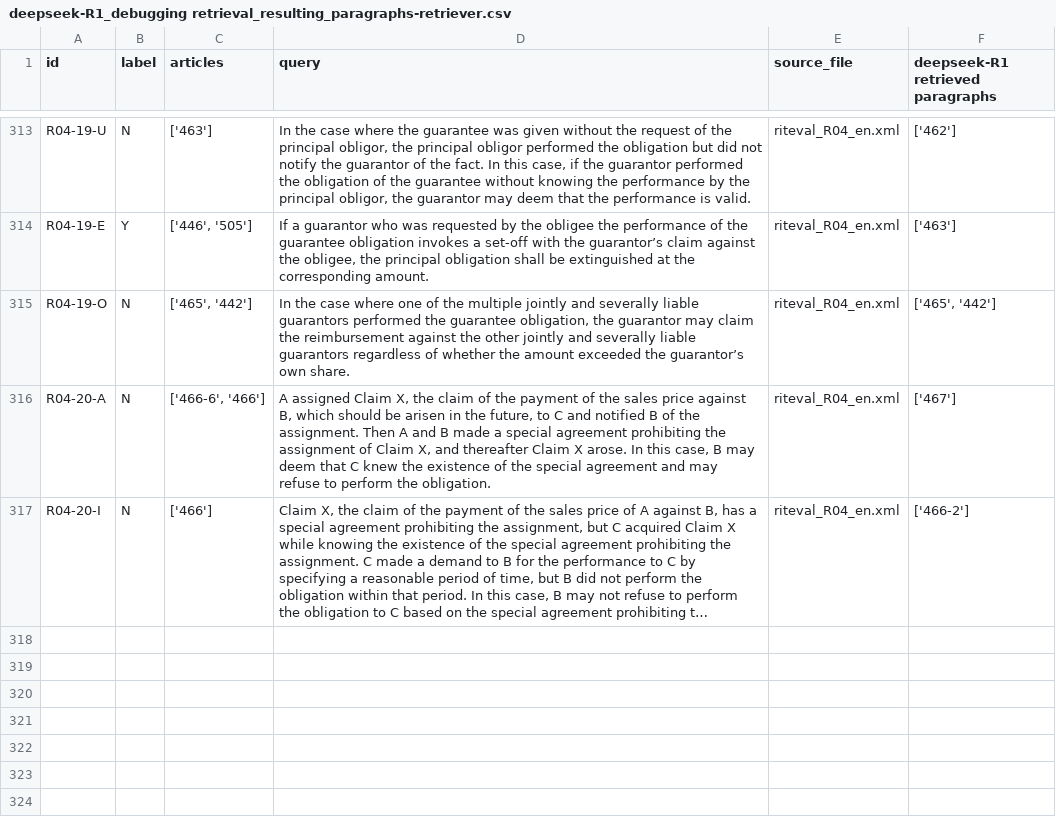
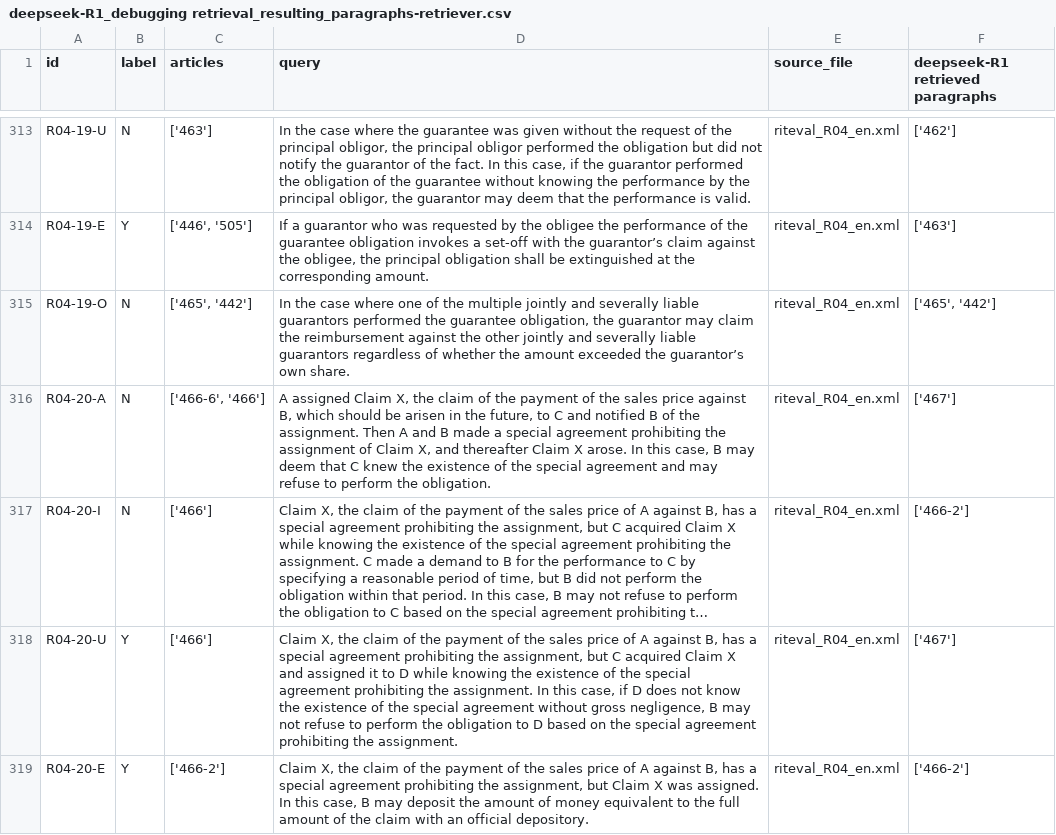
Before and after one commit to Marc8350/baresults, a CSV file: deepseek-R1_debugging retrieval_resulting_paragraphs-retriever.csv, drawn as a sheet; only a part is shown, gaps mark what is left out; long unchanged cells end in …; the diff names each change by its address in the sheet, - before the commit and + after, or states it on an @@ line.

Commit message:
Update Excel files Mon 10 Mar 2025 09:09:44 PM CET

```diff
--- a/deepseek-R1_debugging retrieval_resulting_paragraphs-retriever.csv
+++ b/deepseek-R1_debugging retrieval_resulting_paragraphs-retriever.csv
+row 318: R04-20-U | Y | ['466'] | Claim X, the claim of the payment of the sales price of A against B, has a special agreement prohibiting the assignment, but C acquired Claim X and assigned it to D while knowing the existence of the special agreement prohibiting the assignment. In this case, if D does not know the existence of the special agreement without gross negligence, B may not refuse to perform the obligation to D based on the special agreement prohibiting the assignment. | riteval_R04_en.xml | ['467']
+row 319: R04-20-E | Y | ['466-2'] | Claim X, the claim of the payment of the sales price of A against B, has a special agreement prohibiting the assignment, but Claim X was assigned. In this case, B may deposit the amount of money equivalent to the full amount of the claim with an official depository. | riteval_R04_en.xml | ['466-2']
```
